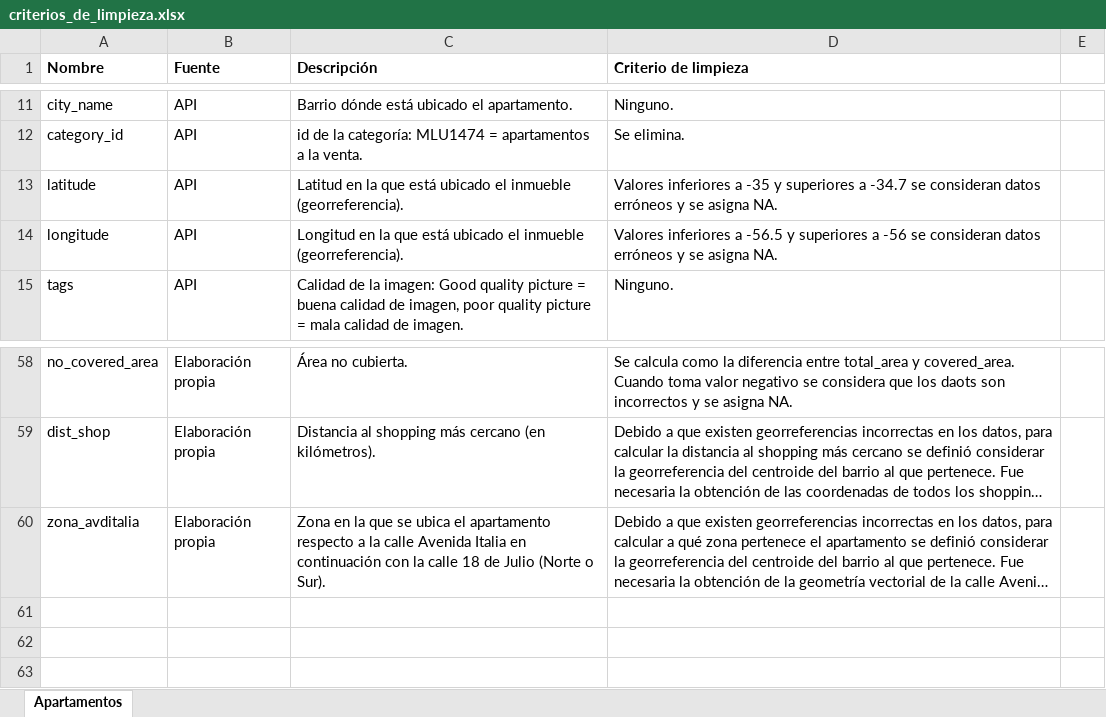
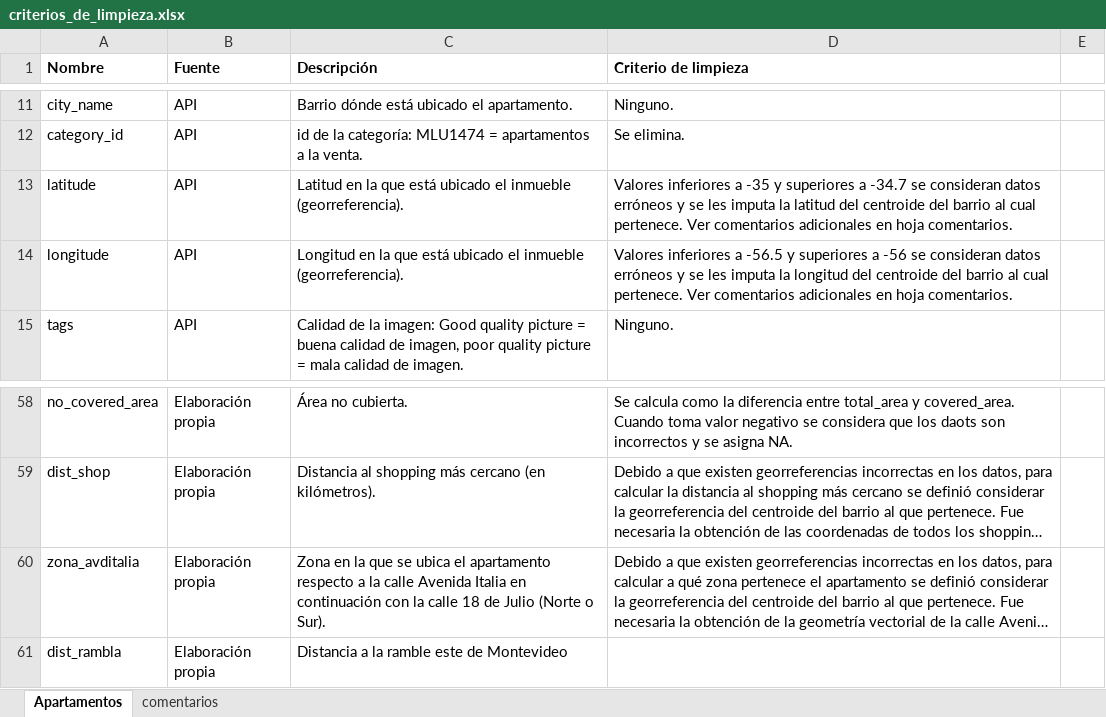
Before and after one commit to alvarovalinio/TFG, an Excel workbook: mercado_libre/API/criterios_de_limpieza.xlsx, sheet Apartamentos, drawn as a sheet; only a part is shown, gaps mark what is left out; long unchanged cells end in …; values as stored, in another font and other column widths than the file's, no borders; the diff names each change by its address in the sheet, - before the commit and + after, or states it on an @@ line.

Commit message:
actualizacion criterios de limpieza

```diff
--- a/mercado_libre/API/criterios_de_limpieza.xlsx (sheet Apartamentos)
+++ b/mercado_libre/API/criterios_de_limpieza.xlsx (sheet Apartamentos)
+sheet tab: comentarios
-D13 (Criterio de limpieza): …y se asigna NA.
+D13 (Criterio de limpieza): …y se les imputa la latitud del centroide del barrio al cual pertenece. Ver comentarios adicionales en hoja comentarios.
-D14 (Criterio de limpieza): …y se asigna NA.
+D14 (Criterio de limpieza): …y se les imputa la longitud del centroide del barrio al cual pertenece. Ver comentarios adicionales en hoja comentarios.
+row 61: dist_rambla | Elaboración propia | Distancia a la ramble este de Montevideo
```
